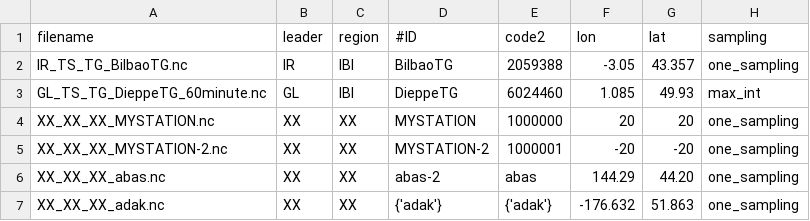
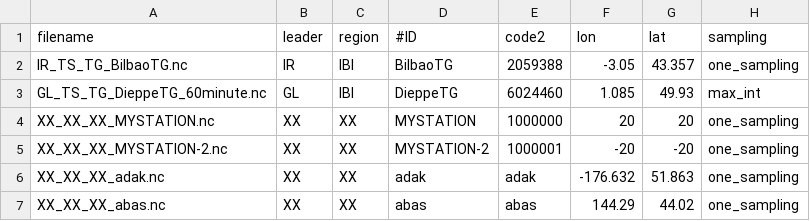
Before and after one commit to SLSMF/gloss_training_north_africa, a CSV file: code_guide.csv, drawn as a sheet.

```diff
--- a/code_guide.csv
+++ b/code_guide.csv
@@ -5,3 +5,3 @@ XX_XX_XX_MYSTATION.nc;XX;XX;MYSTATION;1000000;20;20;one_sampling
 XX_XX_XX_MYSTATION-2.nc;XX;XX;MYSTATION-2;1000001;-20;-20;one_sampling
-XX_XX_XX_abas.nc;XX;XX;abas-2;abas;144.29;44.20;one_sampling
-XX_XX_XX_adak.nc;XX;XX;{'adak'};{'adak'};-176.632;51.863;one_sampling
+XX_XX_XX_adak.nc;XX;XX;adak;adak;-176.632;51.863;one_sampling
+XX_XX_XX_abas.nc;XX;XX;abas;abas;144.29;44.02;one_sampling
```
Also changed, not shown: 10 other files.
